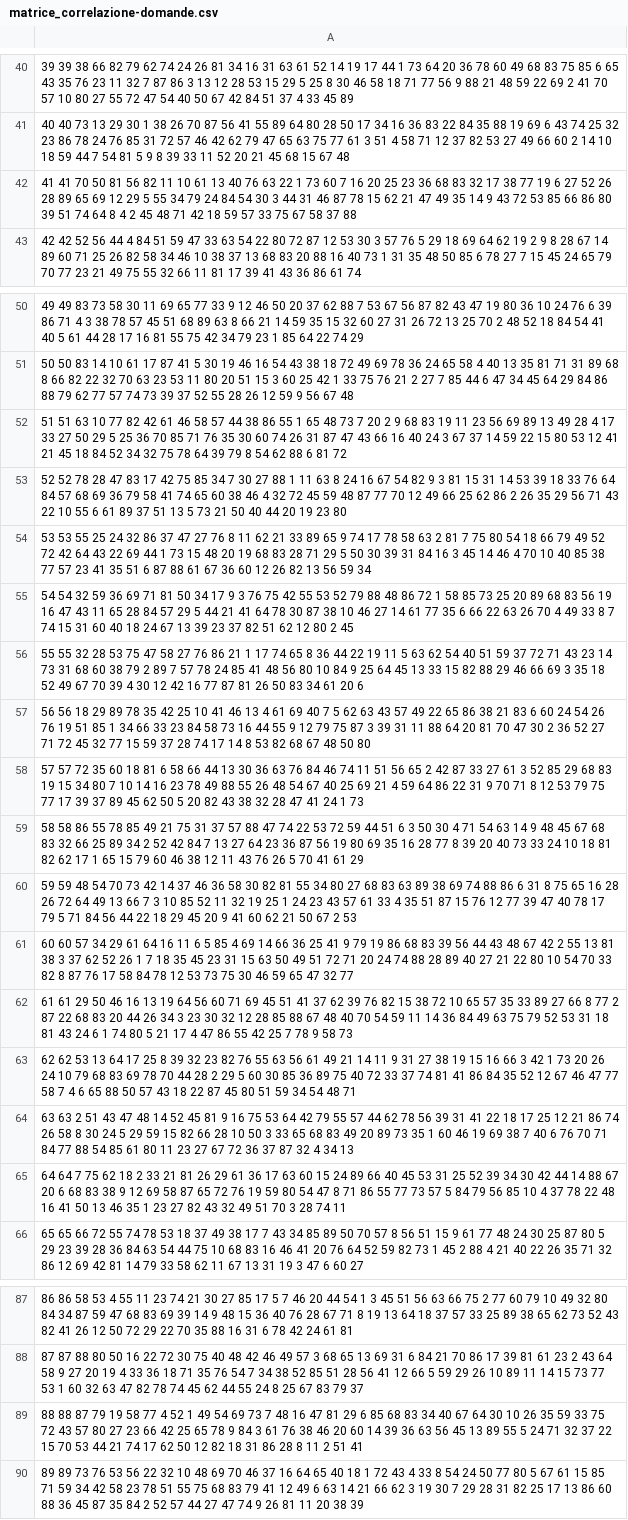
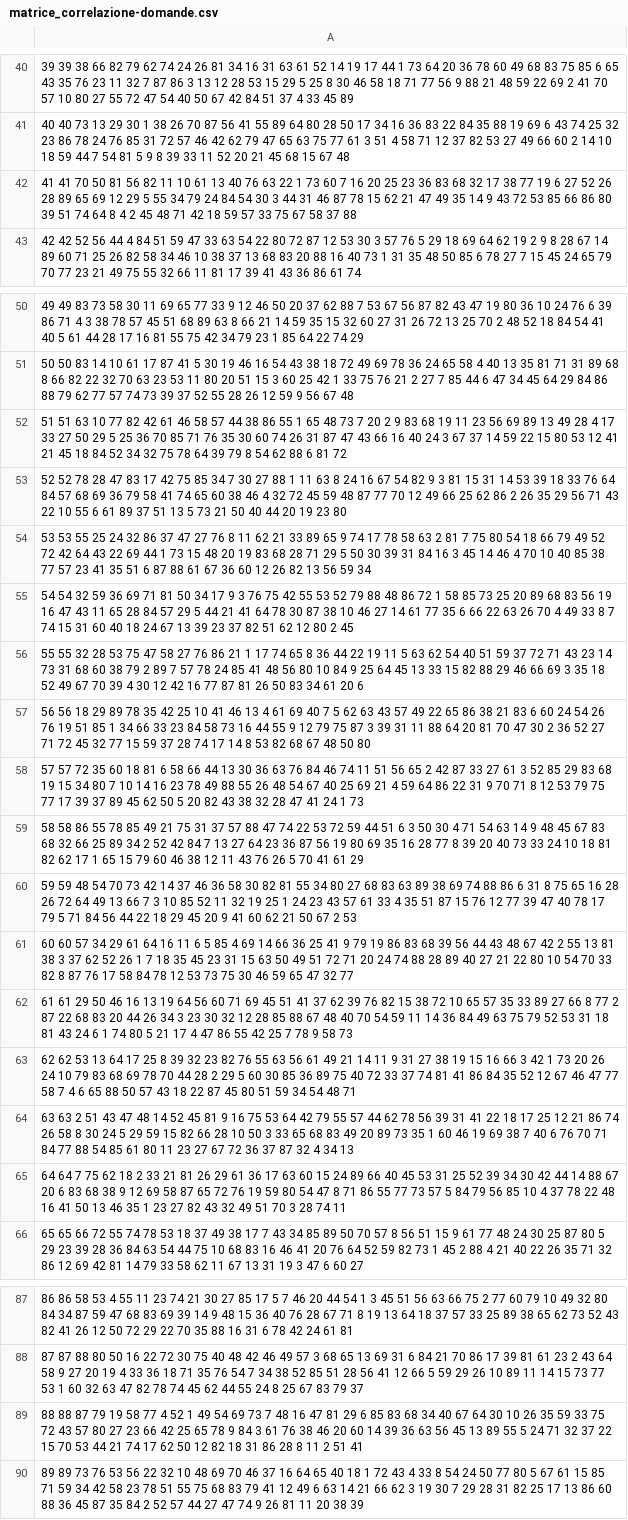
Before and after one commit to esignor/AI-Reticolo_della_conoscenza, a CSV file: PCA/trainset dati/matrice_correlazione-domande.csv, drawn as a sheet; only a part is shown, gaps mark what is left out; the diff covers the shown part only; the diff names each change by its address in the sheet, - before the commit and + after, or states it on an @@ line.

```diff
--- a/PCA/trainset dati/matrice_correlazione-domande.csv
+++ b/PCA/trainset dati/matrice_correlazione-domande.csv
-A42: …23 36 68 83 32 17…
+A42: …23 36 83 68 32 17…
-A52: …2 9 68 83 19 11…
+A52: …2 9 83 68 19 11…
-A54: …20 19 68 83 28 71…
+A54: …20 19 83 68 28 71…
-A58: …85 29 68 83 19 15…
+A58: …85 29 83 68 19 15…
-A59: …45 67 68 83 32 66…
+A59: …45 67 83 68 32 66…
-A61: …19 86 68 83 39 56…
+A61: …19 86 83 68 39 56…
-A63: …10 79 68 83 69 78…
+A63: …10 79 83 68 69 78…
-A65: …20 6 68 83 38 9…
+A65: …20 6 83 68 38 9…
-A89: …6 85 68 83 34 40…
+A89: …6 85 83 68 34 40…
```
Also changed, not shown: 17 edited cells elsewhere in this file, 7 other files.
